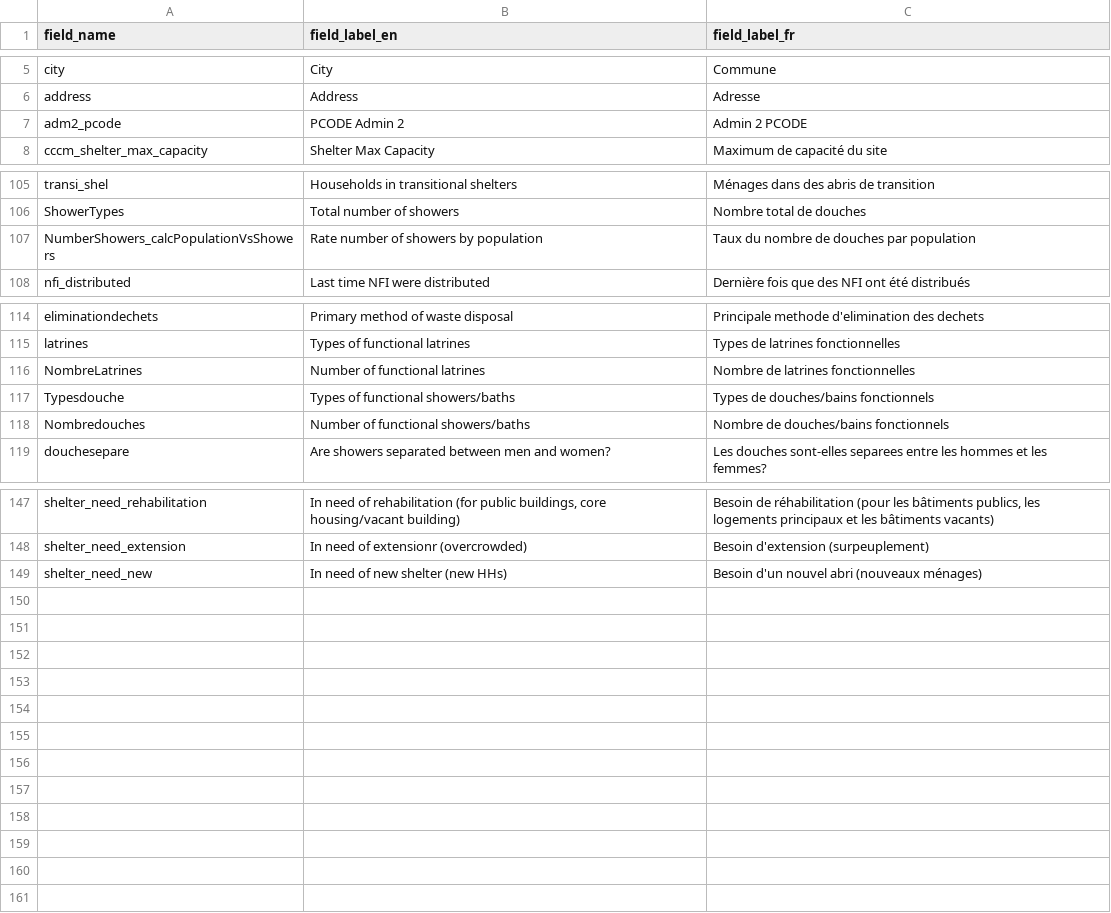
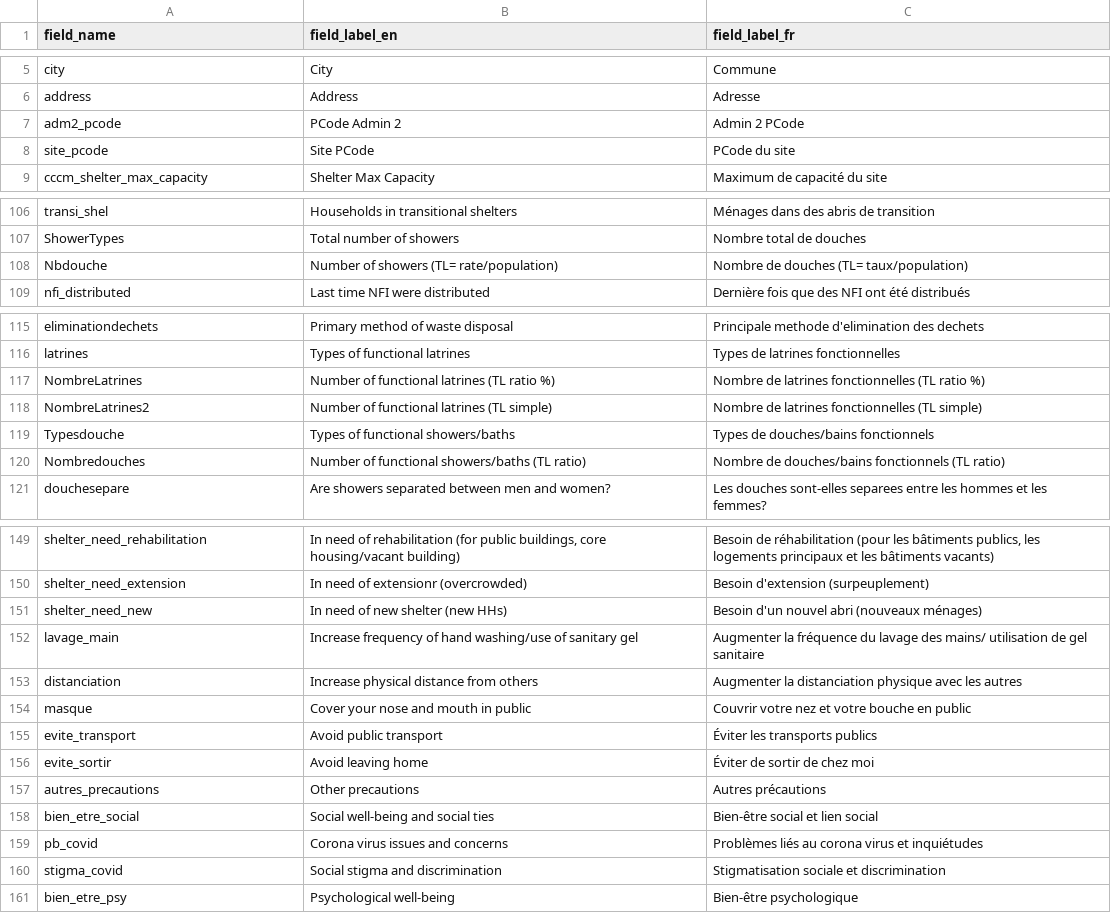
Before and after one commit to CartONG/opsmap-datasets, a CSV file: dev/FDF/field_labels.csv, drawn as a sheet; only a part is shown, gaps mark what is left out; removed rows and columns are numbered as before the commit, all else as after; the diff names each change by its address in the sheet, - before the commit and + after, or states it on an @@ line.

```diff
--- a/dev/FDF/field_labels.csv
+++ b/dev/FDF/field_labels.csv
-B7 (field_label_en): PCODE Admin 2
+B7 (field_label_en): PCode Admin 2
-C7 (field_label_fr): Admin 2 PCODE
+C7 (field_label_fr): Admin 2 PCode
+row 8: site_pcode | Site PCode | PCode du site
-row 107: NumberShowers_calcPopulationVsShowers | Rate number of showers by population | Taux du nombre de douches par population
+row 108: Nbdouche | Number of showers (TL= rate/population) | Nombre de douches (TL= taux/population)
-B117 (field_label_en): Number of functional latrines
+B117 (field_label_en): Number of functional latrines (TL ratio %)
-C117 (field_label_fr): Nombre de latrines fonctionnelles
+C117 (field_label_fr): Nombre de latrines fonctionnelles (TL ratio %)
+row 118: NombreLatrines2 | Number of functional latrines (TL simple) | Nombre de latrines fonctionnelles (TL simple)
-B120 (field_label_en): Number of functional showers/baths
+B120 (field_label_en): Number of functional showers/baths (TL ratio)
-C120 (field_label_fr): Nombre de douches/bains fonctionnels
+C120 (field_label_fr): Nombre de douches/bains fonctionnels (TL ratio)
+row 152: lavage_main | Increase frequency of hand washing/use of sanitary gel | Augmenter la fréquence du lavage des mains/ utilisation de gel sanitaire
+row 153: distanciation | Increase physical distance from others | Augmenter la distanciation physique avec les autres
+row 154: masque | Cover your nose and mouth in public | Couvrir votre nez et votre bouche en public
+row 155: evite_transport | Avoid public transport | Éviter les transports publics
+row 156: evite_sortir | Avoid leaving home | Éviter de sortir de chez moi
+row 157: autres_precautions | Other precautions | Autres précautions
+row 158: bien_etre_social | Social well-being and social ties | Bien-être social et lien social
+row 159: pb_covid | Corona virus issues and concerns | Problèmes liés au corona virus et inquiétudes
+row 160: stigma_covid | Social stigma and discrimination | Stigmatisation sociale et discrimination
+row 161: bien_etre_psy | Psychological well-being | Bien-être psychologique
```
Also changed, not shown: dev/FDF/site_types_config.csv, dev/FDF/submissions_rules.csv, 3 other files.
